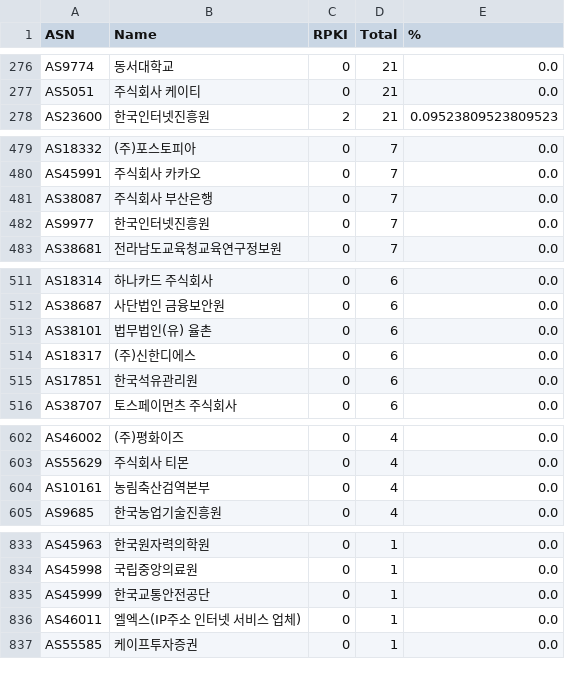
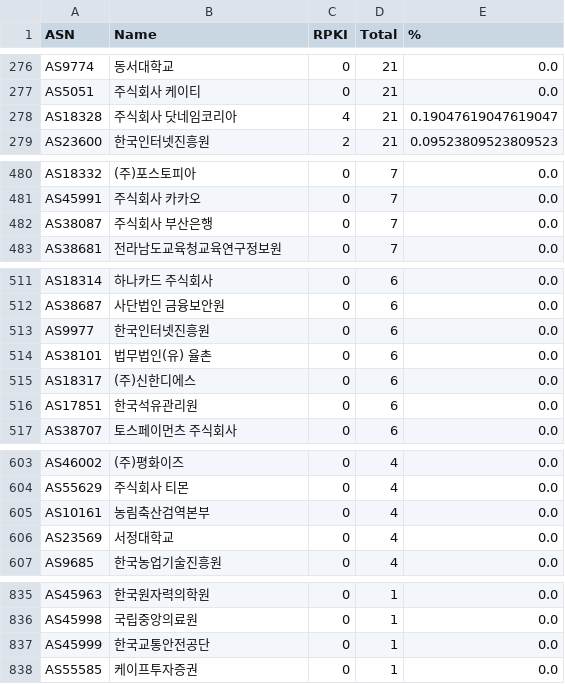
Before and after one commit to dxdxdt/rpki-tracker-kr, a CSV file: result.csv, drawn as a sheet; only a part is shown, gaps mark what is left out; the diff covers the shown part only.

```diff
--- a/result.csv
+++ b/result.csv
@@ -277,2 +277,3 @@ AS9774,동서대학교,0,21,0.0
 AS5051,주식회사 케이티,0,21,0.0
+AS18328,주식회사 닷네임코리아,4,21,0.19047619047619047
 AS23600,한국인터넷진흥원,2,21,0.09523809523809523
@@ -481,3 +482,2 @@ AS45991,주식회사 카카오,0,7,0.0
 AS38087,주식회사 부산은행,0,7,0.0
-AS9977,한국인터넷진흥원,0,7,0.0
 AS38681,전라남도교육청교육연구정보원,0,7,0.0
@@ -512,2 +512,3 @@ AS18314,하나카드 주식회사,0,6,0.0
 AS38687,사단법인 금융보안원,0,6,0.0
+AS9977,한국인터넷진흥원,0,6,0.0
 AS38101,법무법인(유) 율촌,0,6,0.0
@@ -604,2 +605,3 @@ AS55629,주식회사 티몬,0,4,0.0
 AS10161,농림축산검역본부,0,4,0.0
+AS23569,서정대학교,0,4,0.0
 AS9685,한국농업기술진흥원,0,4,0.0
@@ -835,3 +837,2 @@ AS45998,국립중앙의료원,0,1,0.0
 AS45999,한국교통안전공단,0,1,0.0
-AS46011,엘엑스(IP주소 인터넷 서비스 업체),0,1,0.0
 AS55585,케이프투자증권,0,1,0.0
```
Also changed, not shown: 5 added rows, 6 removed rows and 8 edited cells elsewhere in this file, 7 other files.
